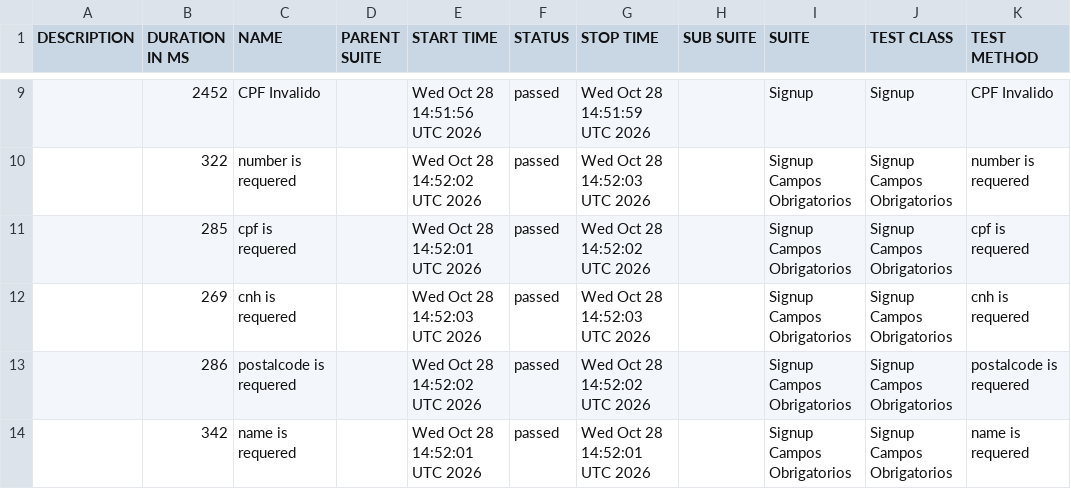
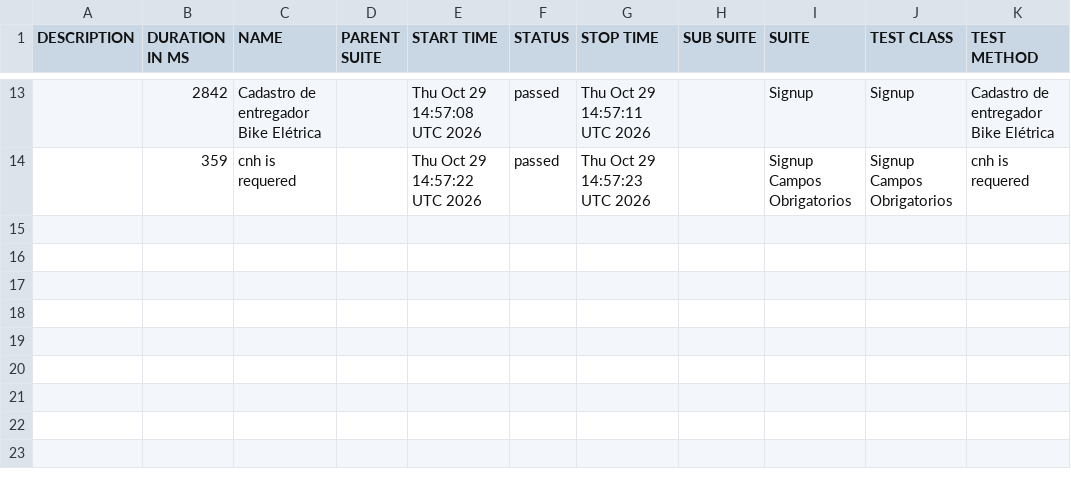
Before and after one commit to diegobbarbosa09/buger-eats-cypress, a CSV file: data/suites.csv, drawn as a sheet; only a part is shown, gaps mark what is left out; the diff covers the shown part only.

```diff
--- a/data/suites.csv
+++ b/data/suites.csv
@@ -9,6 +13,2 @@
-"","2452","CPF Invalido","","Wed Oct 28 14:51:56 UTC 2026","passed","Wed Oct 28 14:51:59 UTC 2026","","Signup","Signup","CPF Invalido"
-"","322","number is requered","","Wed Oct 28 14:52:02 UTC 2026","passed","Wed Oct 28 14:52:03 UTC 2026","","Signup Campos Obrigatorios","Signup Campos Obrigatorios","number is requered"
-"","285","cpf is requered","","Wed Oct 28 14:52:01 UTC 2026","passed","Wed Oct 28 14:52:02 UTC 2026","","Signup Campos Obrigatorios","Signup Campos Obrigatorios","cpf is requered"
-"","269","cnh is requered","","Wed Oct 28 14:52:03 UTC 2026","passed","Wed Oct 28 14:52:03 UTC 2026","","Signup Campos Obrigatorios","Signup Campos Obrigatorios","cnh is requered"
-"","286","postalcode is requered","","Wed Oct 28 14:52:02 UTC 2026","passed","Wed Oct 28 14:52:02 UTC 2026","","Signup Campos Obrigatorios","Signup Campos Obrigatorios","postalcode is requered"
-"","342","name is requered","","Wed Oct 28 14:52:01 UTC 2026","passed","Wed Oct 28 14:52:01 UTC 2026","","Signup Campos Obrigatorios","Signup Campos Obrigatorios","name is requered"
+"","2842","Cadastro de entregador Bike Elétrica","","Thu Oct 29 14:57:08 UTC 2026","passed","Thu Oct 29 14:57:11 UTC 2026","","Signup","Signup","Cadastro de entregador Bike Elétrica"
+"","359","cnh is requered","","Thu Oct 29 14:57:22 UTC 2026","passed","Thu Oct 29 14:57:23 UTC 2026","","Signup Campos Obrigatorios","Signup Campos Obrigatorios","cnh is requered"
```
Also changed, not shown: 5 added rows, 1 removed row and 26 edited cells elsewhere in this file, 40 other files.
